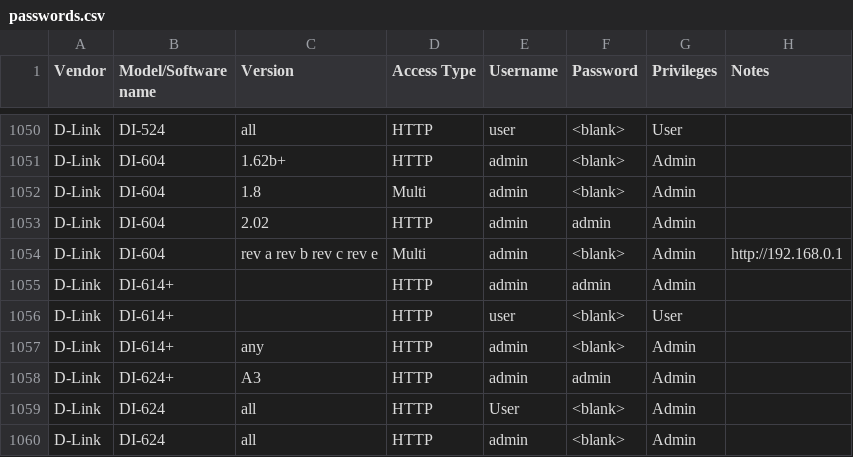
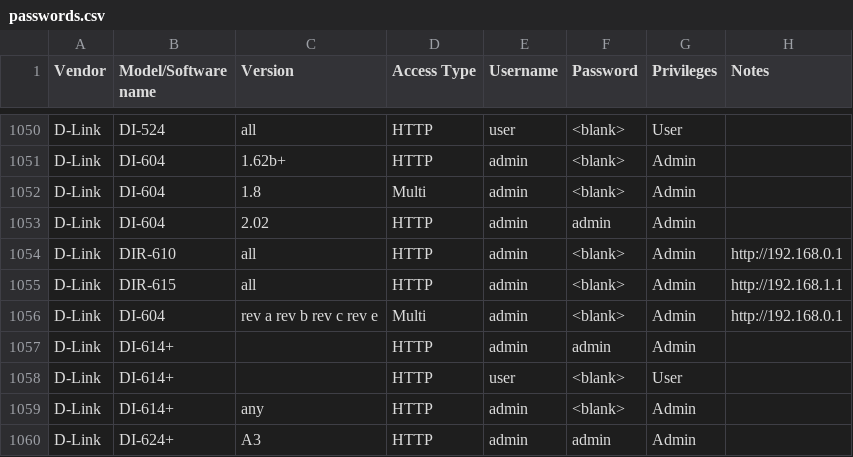
Before and after one commit to many-passwords/many-passwords, a CSV file: passwords.csv, drawn as a sheet; only a part is shown, gaps mark what is left out; the shorter side is filled out with more unchanged rows; the diff names each change by its address in the sheet, - before the commit and + after, or states it on an @@ line.

Commit message:
Add D-Link 610

```diff
--- a/passwords.csv
+++ b/passwords.csv
+row 1054: D-Link | DIR-610 | all | HTTP | admin | <blank> | Admin | http://192.168.0.1
+row 1055: D-Link | DIR-615 | all | HTTP | admin | <blank> | Admin | http://192.168.1.1
```
Also changed, not shown: 1 other file.
